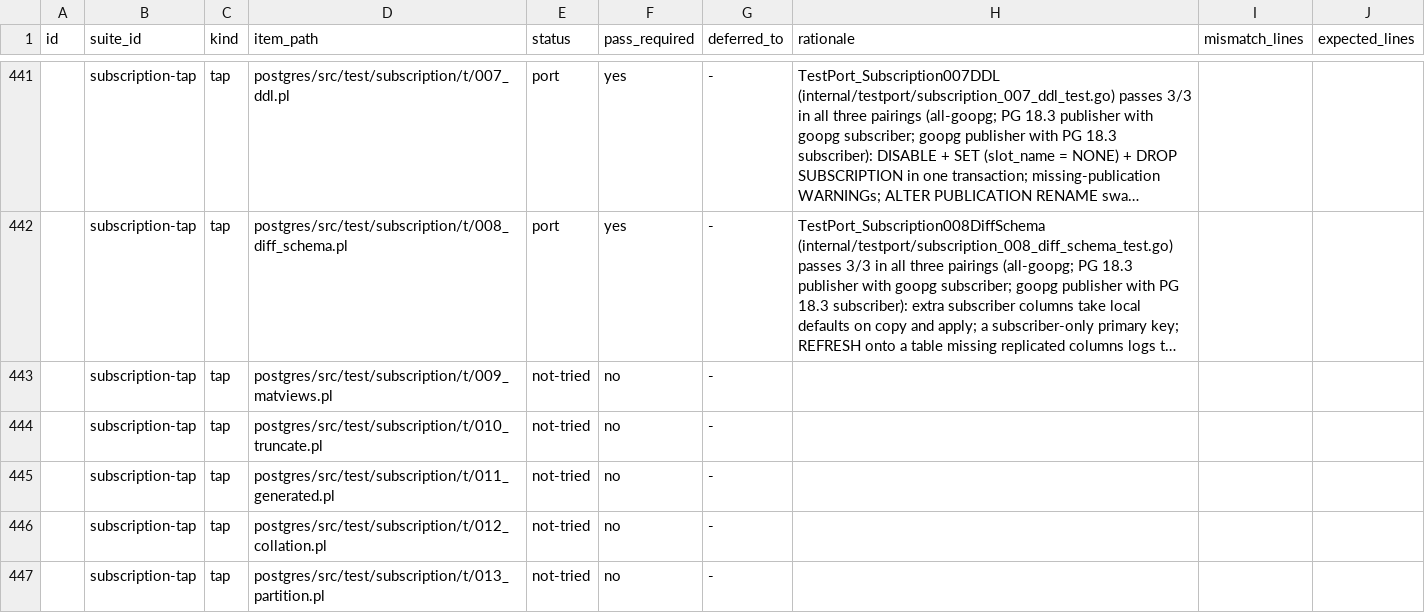
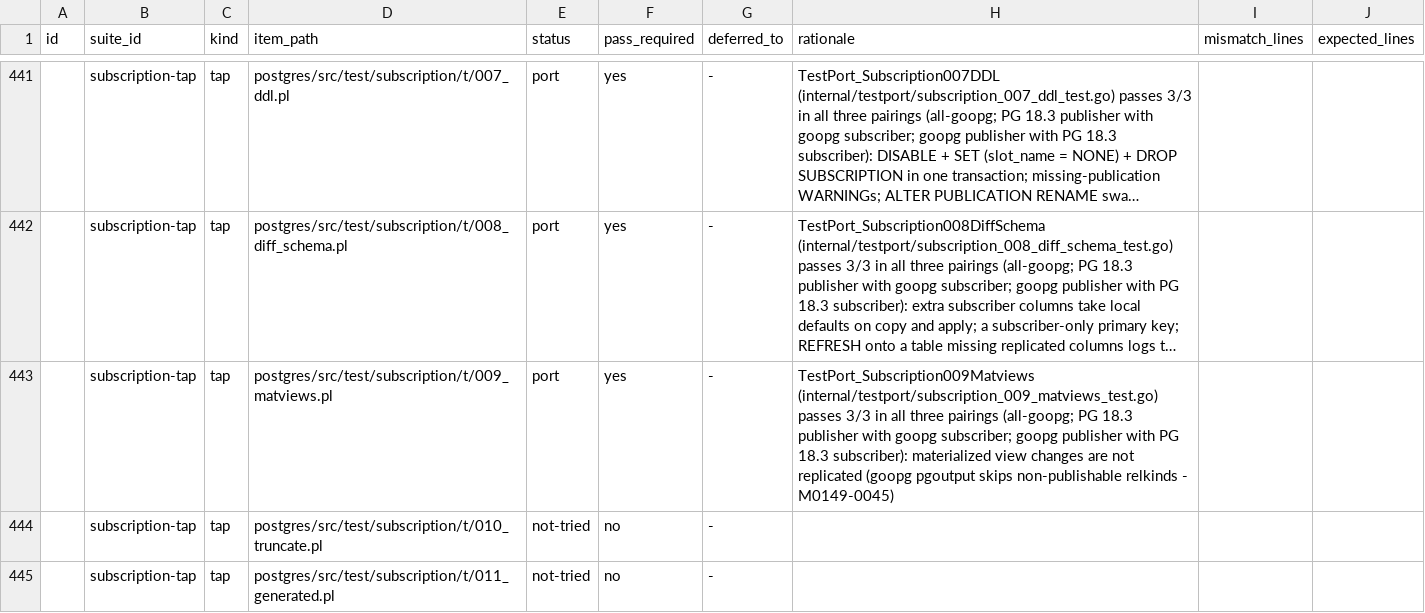
Before and after one commit to ryogrid/goopg, a CSV file: docs/test-port/postgres-oracle-target-inventory.csv, drawn as a sheet; only a part is shown, gaps mark what is left out; the shorter side is filled out with more unchanged rows; long unchanged cells end in …; the diff names each change by its address in the sheet, - before the commit and + after, or states it on an @@ line.

```diff
--- a/docs/test-port/postgres-oracle-target-inventory.csv
+++ b/docs/test-port/postgres-oracle-target-inventory.csv
-E443 (status): not-tried
+E443 (status): port
-F443 (pass_required): no
+F443 (pass_required): yes
-H443 (rationale): (empty)
+H443 (rationale): TestPort_Subscription009Matviews (internal/testport/subscription_009_matviews_test.go) passes 3/3 in all three pairings (all-goopg; PG 18.3 publisher with goopg subscriber; goopg publisher with PG 18.3 subscriber): materialized view changes are not replicated (goopg pgoutput skips non-publishable relkinds - M0149-0045)
```
Also changed, not shown: 9 other files.
